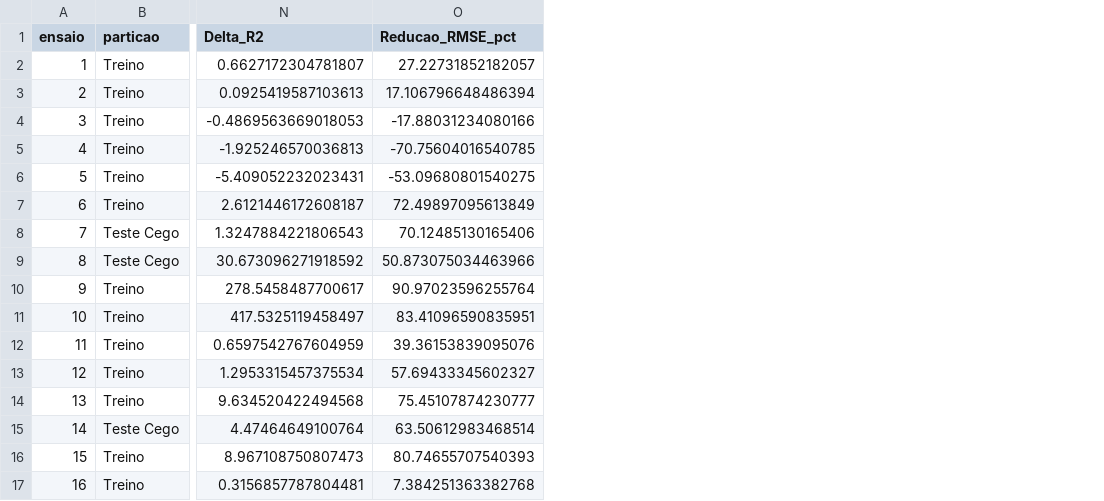
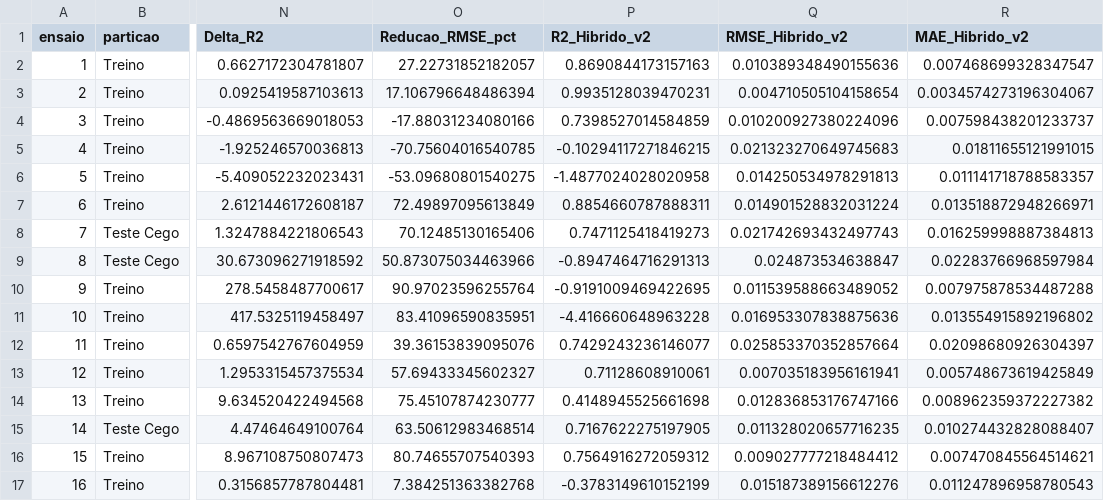
Before and after one commit to MatheusEnder172/LOP, a CSV file: Código/outputs/etapa_4_2_avaliacao_indomain/tabela_metricas_indomain_hibrido_vs_fpm.csv, drawn as a sheet; only a part is shown, gaps mark what is left out; the diff names each change by its address in the sheet, - before the commit and + after, or states it on an @@ line.

```diff
--- a/Código/outputs/etapa_4_2_avaliacao_indomain/tabela_metricas_indomain_hibrido_vs_fpm.csv
+++ b/Código/outputs/etapa_4_2_avaliacao_indomain/tabela_metricas_indomain_hibrido_vs_fpm.csv
+column P (R2_Hibrido_v2), rows 2-17: 0.8690844173157163 | 0.9935128039470231 | 0.7398527014584859 | -0.10294117271846215 | -1.4877024028020958 | 0.8854660787888311 | 0.7471125418419273 | -0.8947464716291313 | -0.9191009469422695 | -4.416660648963228 | 0.7429243236146077 | 0.71128608910061 | 0.4148945525661698 | 0.7167622275197905 | 0.7564916272059312 | -0.3783149610152199
+column Q (RMSE_Hibrido_v2), rows 2-17: 0.010389348490155636 | 0.004710505104158654 | 0.010200927380224096 | 0.021323270649745683 | 0.014250534978291813 | 0.014901528832031224 | 0.021742693432497743 | 0.024873534638847 | 0.011539588663489052 | 0.016953307838875636 | 0.025853370352857664 | 0.007035183956161941 | 0.012836853176747166 | 0.011328020657716235 | 0.009027777218484412 | 0.015187389156612276
+column R (MAE_Hibrido_v2), rows 2-17: 0.007468699328347547 | 0.0034574273196304067 | 0.007598438201233737 | 0.01811655121991015 | 0.011141718788583357 | 0.013518872948266971 | 0.016259998887384813 | 0.02283766968597984 | 0.007975878534487288 | 0.013554915892196802 | 0.02098680926304397 | 0.005748673619425849 | 0.008962359372227382 | 0.010274432828088407 | 0.007470845564514621 | 0.011247896958780543
```
Also changed, not shown: Código/outputs/etapa_4_2_avaliacao_indomain/tabela_comparativo_quatro_hibridos_XZn.csv, 34 other files.
